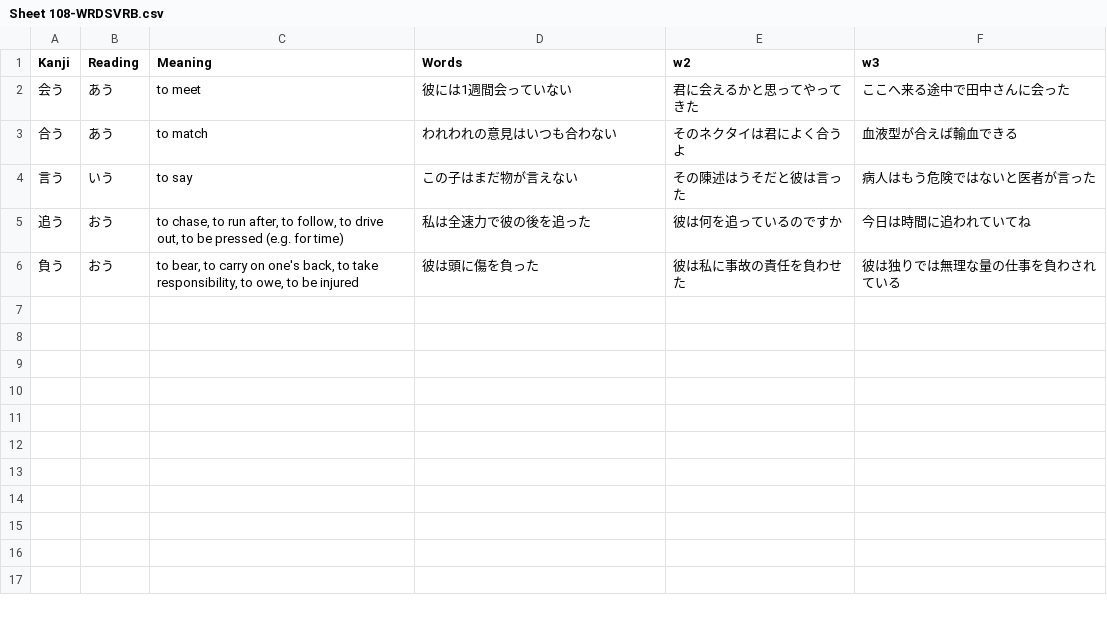
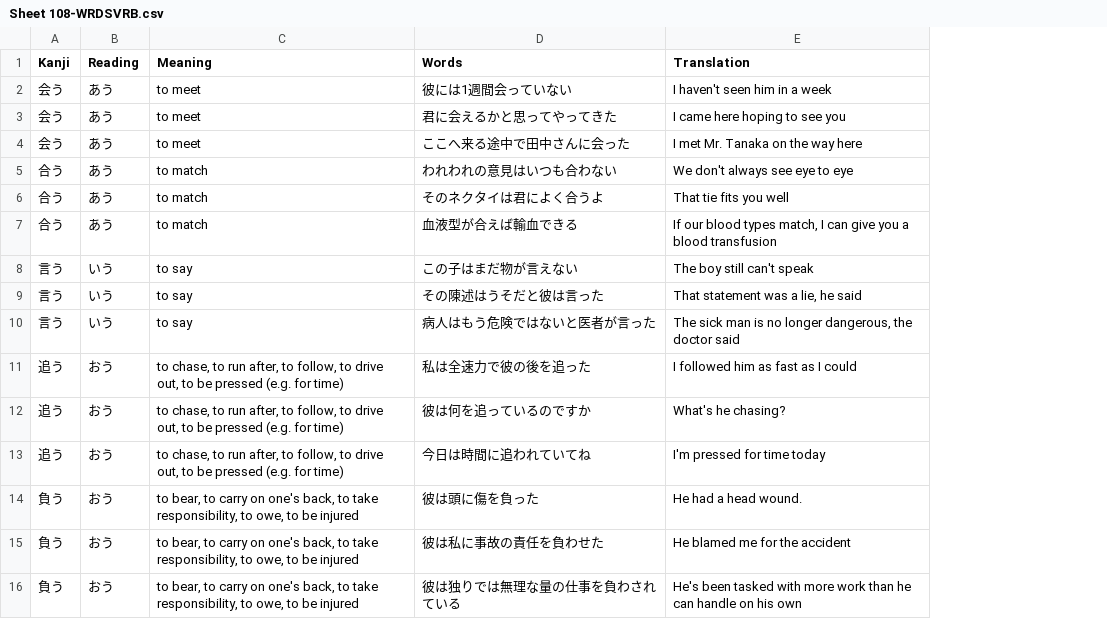
Before and after one commit to rexesian/nihongo, a CSV file: docs/rdata/Sheet 108-WRDSVRB.csv, drawn as a sheet; removed rows and columns are numbered as before the commit, all else as after; the diff names each change by its address in the sheet, - before the commit and + after, or states it on an @@ line.

```diff
--- a/docs/rdata/Sheet 108-WRDSVRB.csv
+++ b/docs/rdata/Sheet 108-WRDSVRB.csv
-column E (w2), rows 2-6: 君に会えるかと思ってやってきた | そのネクタイは君によく合うよ | その陳述はうそだと彼は言った | 彼は何を追っているのですか | 彼は私に事故の責任を負わせた
-column F (w3), rows 2-6: ここへ来る途中で田中さんに会った | 血液型が合えば輸血できる | 病人はもう危険ではないと医者が言った | 今日は時間に追われていてね | 彼は独りでは無理な量の仕事を負わされている
+column E (Translation), row 2: I haven't seen him in a week; row 5: We don't always see eye to eye; row 8: The boy still can't speak; row 11: I followed him as fast as I could; row 14: He had a head wound.
+row 3: 会う | あう | to meet | 君に会えるかと思ってやってきた | I came here hoping to see you
+row 4: 会う | あう | to meet | ここへ来る途中で田中さんに会った | I met Mr. Tanaka on the way here
+row 6: 合う | あう | to match | そのネクタイは君によく合うよ | That tie fits you well
+row 7: 合う | あう | to match | 血液型が合えば輸血できる | If our blood types match, I can give you a blood transfusion
+row 9: 言う | いう | to say | その陳述はうそだと彼は言った | That statement was a lie, he said
+row 10: 言う | いう | to say | 病人はもう危険ではないと医者が言った | The sick man is no longer dangerous, the doctor said
+row 12: 追う | おう | to chase, to run after, to follow, to drive out, to be pressed (e.g. for time) | 彼は何を追っているのですか | What's he chasing?
+row 13: 追う | おう | to chase, to run after, to follow, to drive out, to be pressed (e.g. for time) | 今日は時間に追われていてね | I'm pressed for time today
+row 15: 負う | おう | to bear, to carry on one's back, to take responsibility, to owe, to be injured | 彼は私に事故の責任を負わせた | He blamed me for the accident
+row 16: 負う | おう | to bear, to carry on one's back, to take responsibility, to owe, to be injured | 彼は独りでは無理な量の仕事を負わされている | He's been tasked with more work than he can handle on his own
```
Also changed, not shown: docs/rdata/Sheet 111-KNJDUA.csv, rdata/Sheet 108-WRDSVRB.csv, 3 other files.
